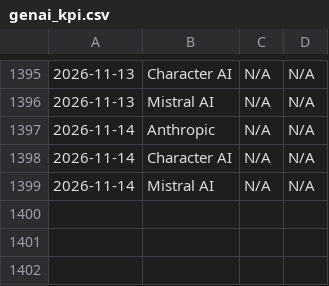
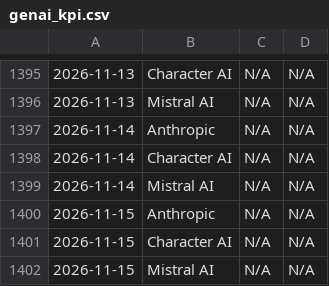
Before and after one commit to ChikazeVanRoy/KPI-scraper, a CSV file: genai_kpi.csv, drawn as a sheet; only a part is shown, gaps mark what is left out; the diff names each change by its address in the sheet, - before the commit and + after, or states it on an @@ line.

```diff
--- a/genai_kpi.csv
+++ b/genai_kpi.csv
+row 1400: 2026-11-15 | Anthropic | N/A | N/A
+row 1401: 2026-11-15 | Character AI | N/A | N/A
+row 1402: 2026-11-15 | Mistral AI | N/A | N/A
```
